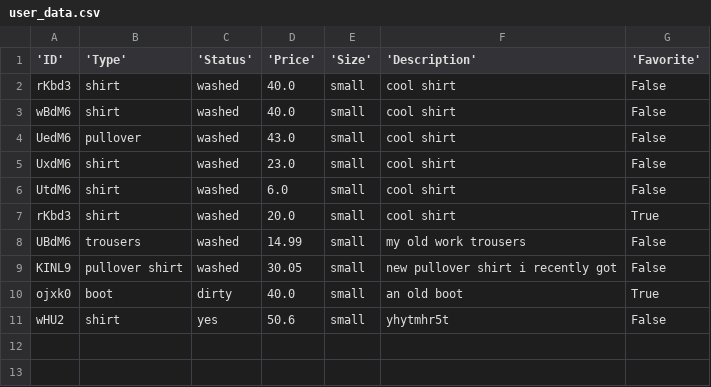
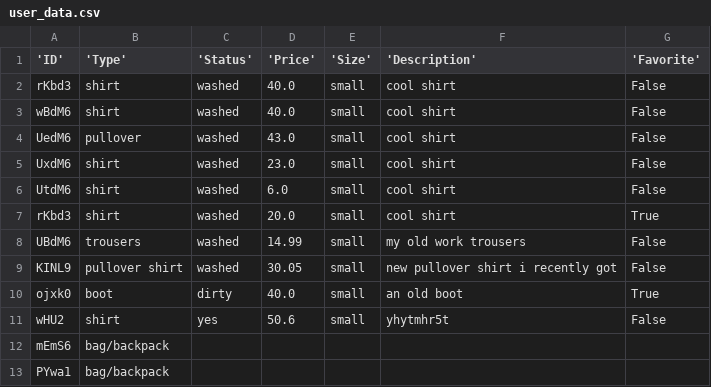
Before and after one commit to lexue28/Alphashion, a CSV file: documents/user_data.csv, drawn as a sheet; the diff names each change by its address in the sheet, - before the commit and + after, or states it on an @@ line.

```diff
--- a/documents/user_data.csv
+++ b/documents/user_data.csv
+row 12: mEmS6 | bag/backpack
+row 13: PYwa1 | bag/backpack
```
Also changed, not shown: 2 other files.
